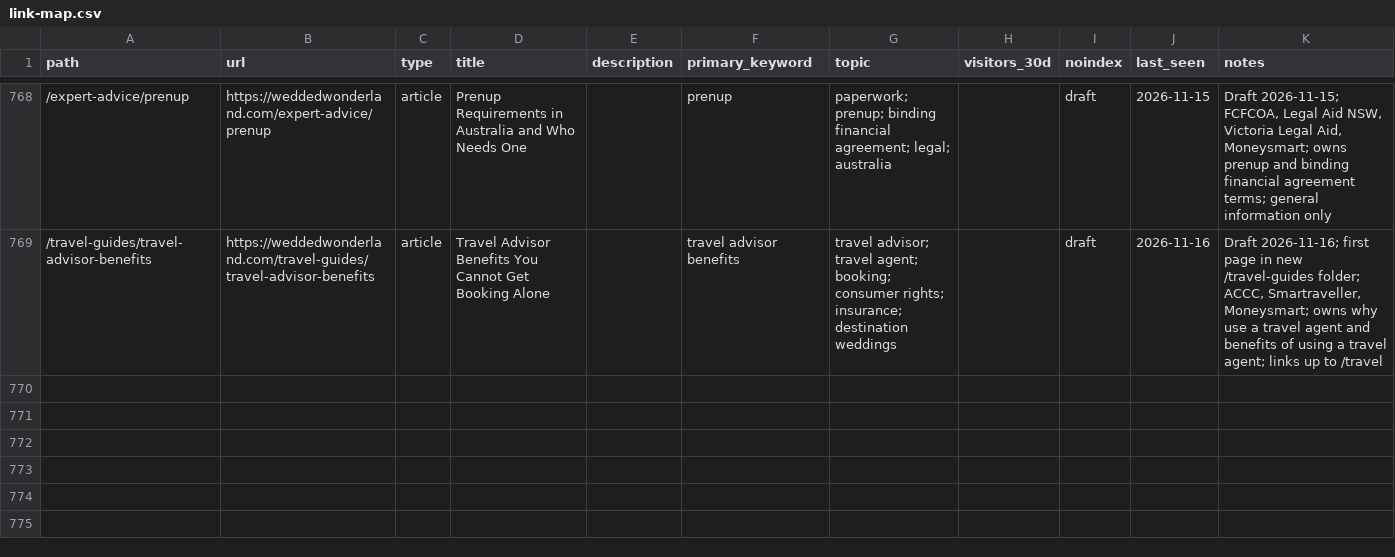
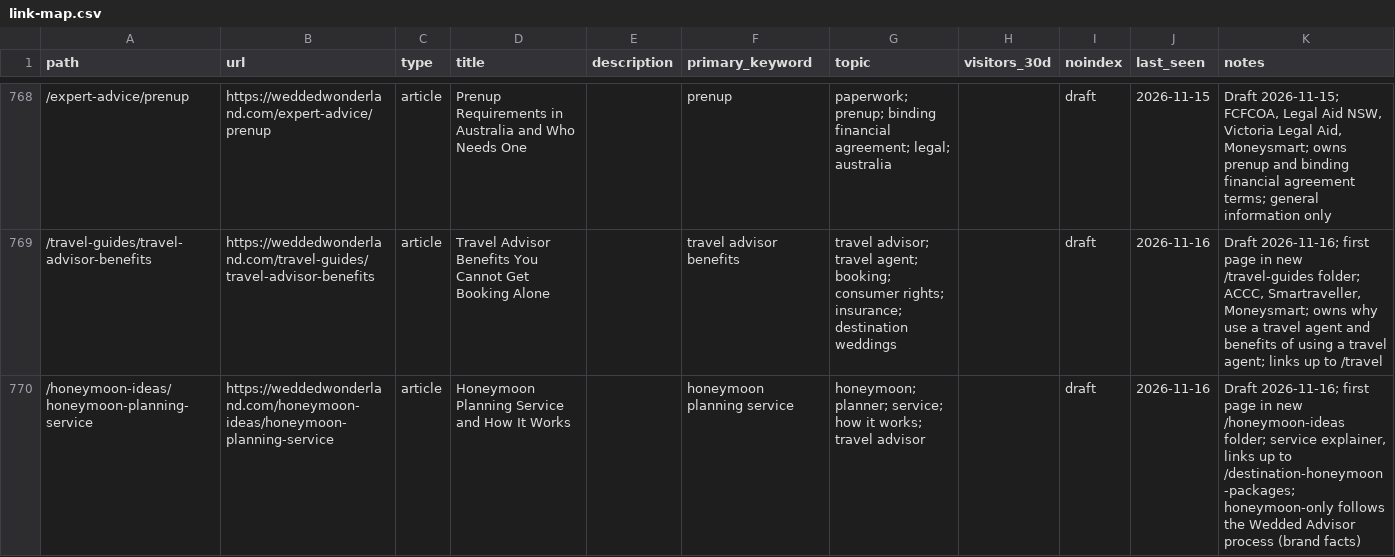
Before and after one commit to christianbraga-cpu/ForWork, a CSV file: content-system/seo/link-map.csv, drawn as a sheet; only a part is shown, gaps mark what is left out.

```diff
--- a/content-system/seo/link-map.csv
+++ b/content-system/seo/link-map.csv
@@ -769 +769,2 @@ path,url,type,title,description,primary_keyword,topic,visitors_30d,noindex,last_
 /travel-guides/travel-advisor-benefits,https://weddedwonderland.com/travel-guides/travel-advisor-benefits,article,Travel Advisor Benefits You Cannot Get Booking Alone,,travel advisor benefits,travel advisor; travel agent; booking; consumer rights; insurance; destination weddings,,draft,2026-11-16,"Draft 2026-11-16; first page in new /travel-guides folder; ACCC, Smartraveller, Moneysmart; owns why use a travel agent and benefits of using a travel agent; links up to /travel"
+/honeymoon-ideas/honeymoon-planning-service,https://weddedwonderland.com/honeymoon-ideas/honeymoon-planning-service,article,Honeymoon Planning Service and How It Works,,honeymoon planning service,honeymoon; planner; service; how it works; travel advisor,,draft,2026-11-16,"Draft 2026-11-16; first page in new /honeymoon-ideas folder; service explainer, links up to /destination-honeymoon-packages; honeymoon-only follows the Wedded Advisor process (brand facts)"
```
Also changed, not shown: content/calendar.csv, 8 other files.
